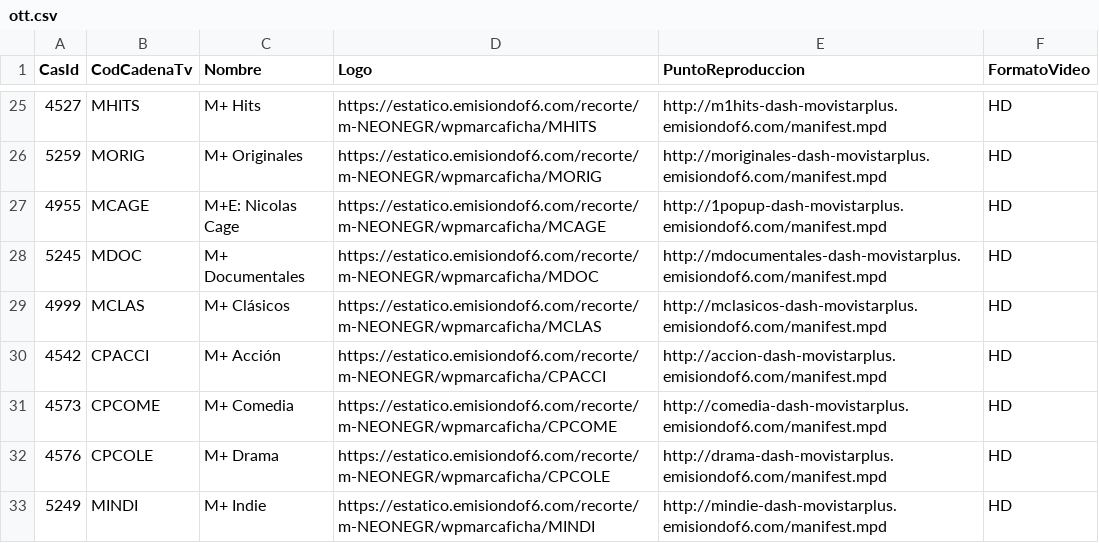
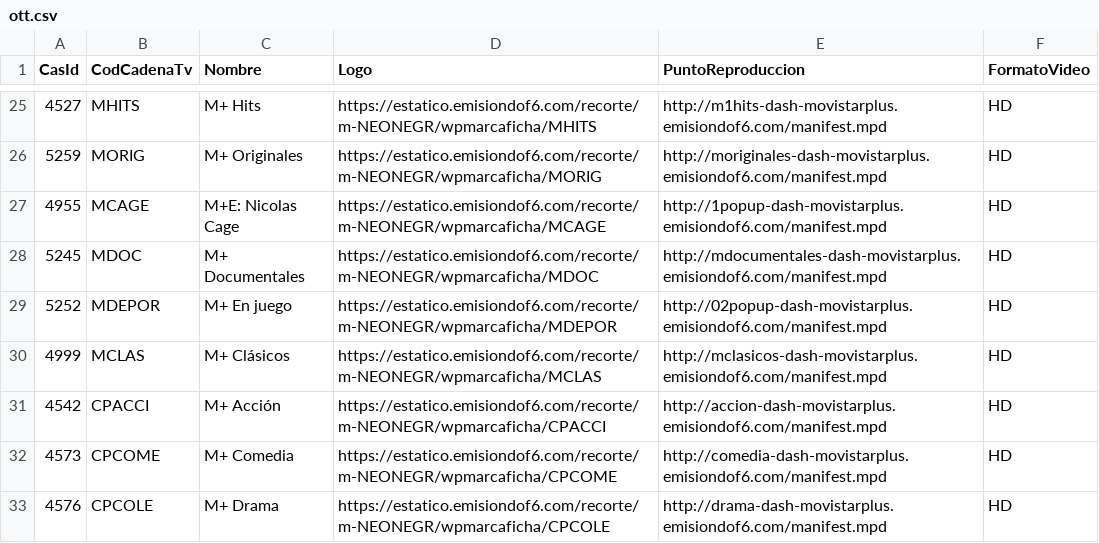
Before and after one commit to parotris3/Mfeed, a CSV file: ott.csv, drawn as a sheet; only a part is shown, gaps mark what is left out; the shorter side is filled out with more unchanged rows; the diff names each change by its address in the sheet, - before the commit and + after, or states it on an @@ line.

```diff
--- a/ott.csv
+++ b/ott.csv
+row 29: 5252 | MDEPOR | M+ En juego | https://estatico.emisiondof6.com/recorte/m-NEONEGR/wpmarcaficha/MDEPOR | http://02popup-dash-movistarplus.emisiondof6.com/manifest.mpd | HD
```
Also changed, not shown: cambios.csv, difusion.csv.
